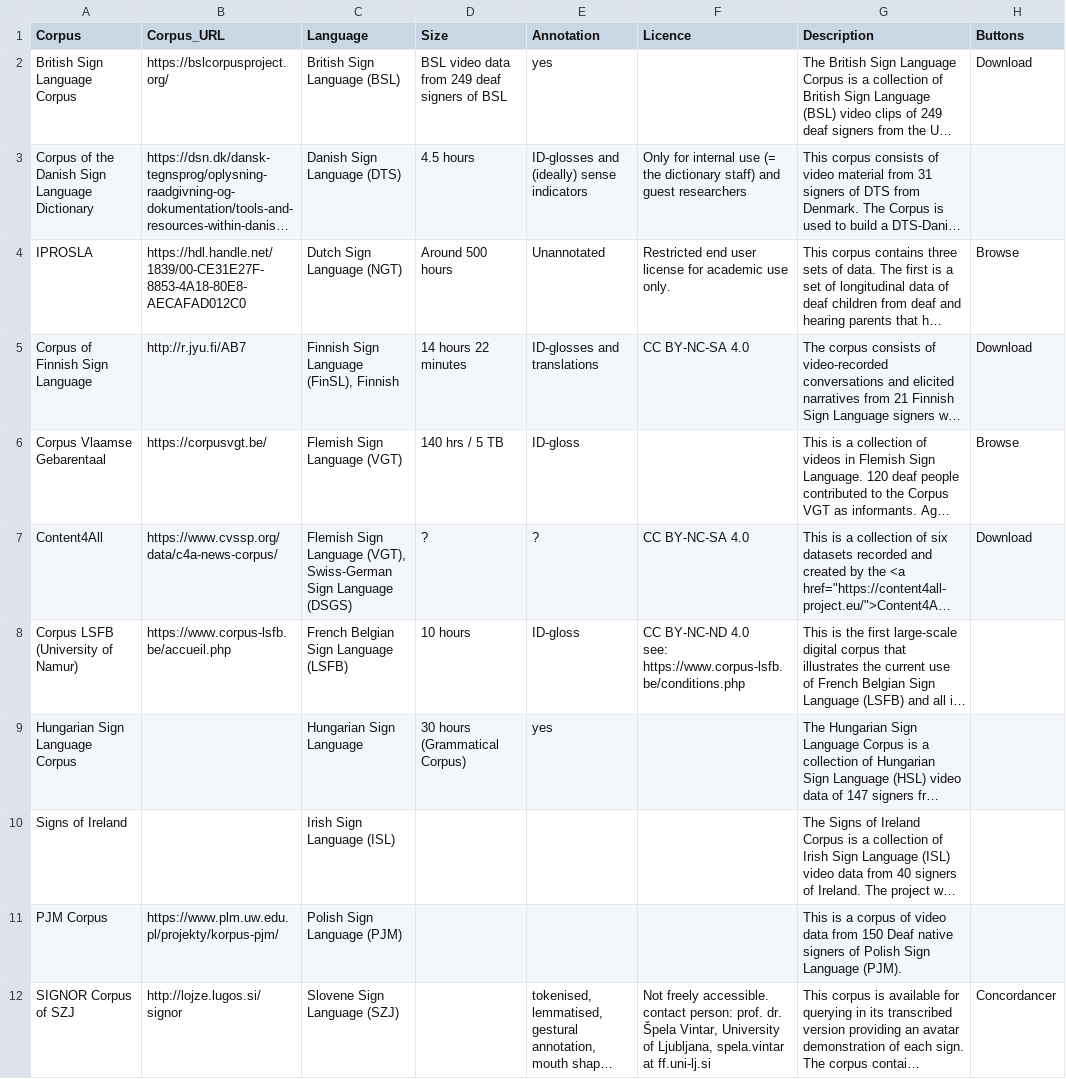
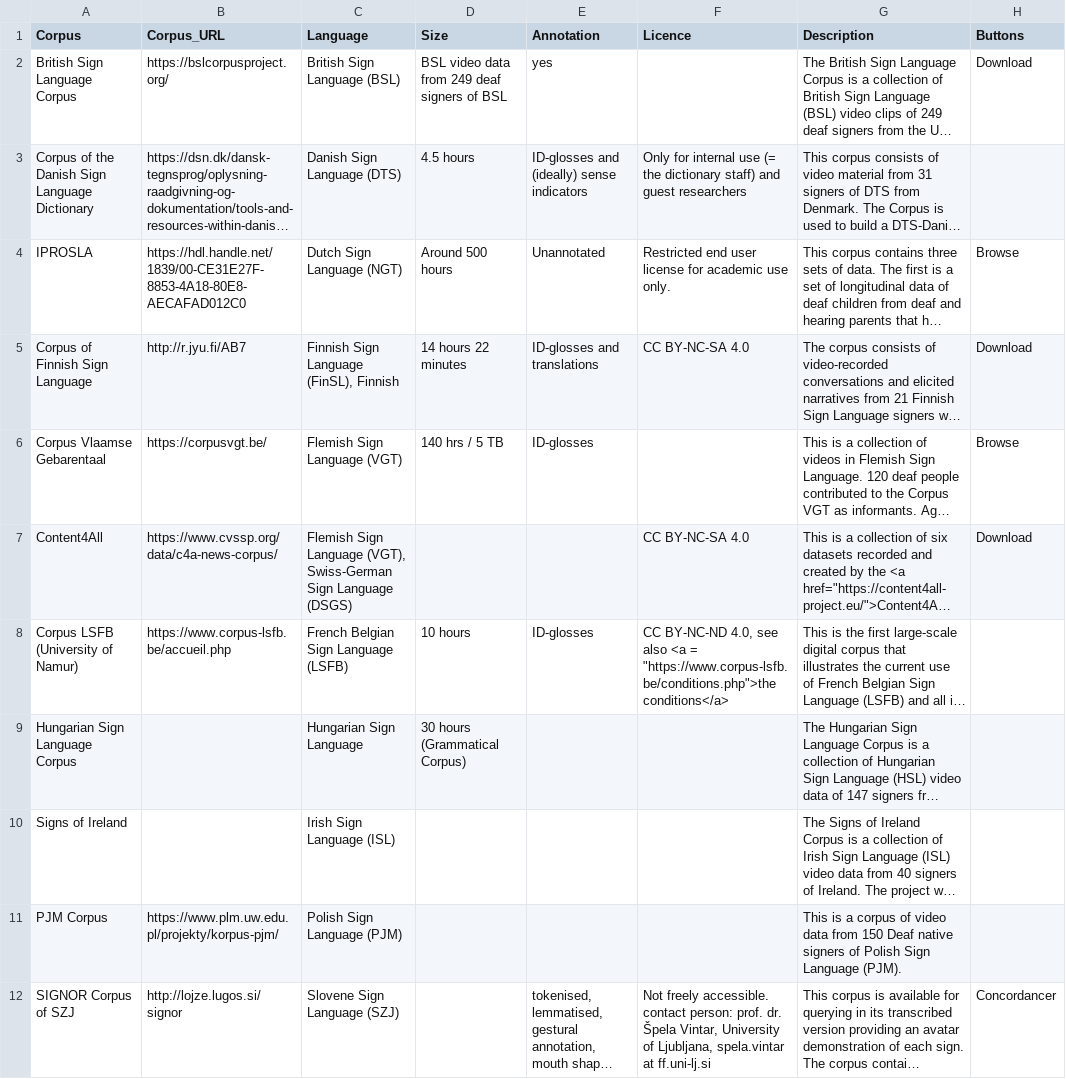
Before and after one commit to clarin-eric/resource-families-html-generator, a CSV file: resource_families/Corpora/Sign language corpora/1-Corpora/2-Other sign language corpora.csv, drawn as a sheet; only a part is shown; long unchanged cells end in …; ↵ is a line break in a cell; the diff covers the shown part only; the diff names each change by its address in the sheet, - before the commit and + after, or states it on an @@ line.

Commit message:
Update 2-Other sign language corpora.csv

```diff
--- a/resource_families/Corpora/Sign language corpora/1-Corpora/2-Other sign language corpora.csv
+++ b/resource_families/Corpora/Sign language corpora/1-Corpora/2-Other sign language corpora.csv
-E6 (Annotation): ID-gloss
+E6 (Annotation): ID-glosses
-D7 (Size): ?
+D7 (Size): (empty)
-E7 (Annotation): ?
+E7 (Annotation): (empty)
-E8 (Annotation): ID-gloss
+E8 (Annotation): ID-glosses
-F8 (Licence): CC BY-NC-ND 4.0 ↵ see: https://www.corpus-lsfb.be/conditions.php
+F8 (Licence): CC BY-NC-ND 4.0, see also <a = "https://www.corpus-lsfb.be/conditions.php">the conditions</a>
-E9 (Annotation): yes
+E9 (Annotation): (empty)
```
Also changed, not shown: 4 edited cells elsewhere in this file.
